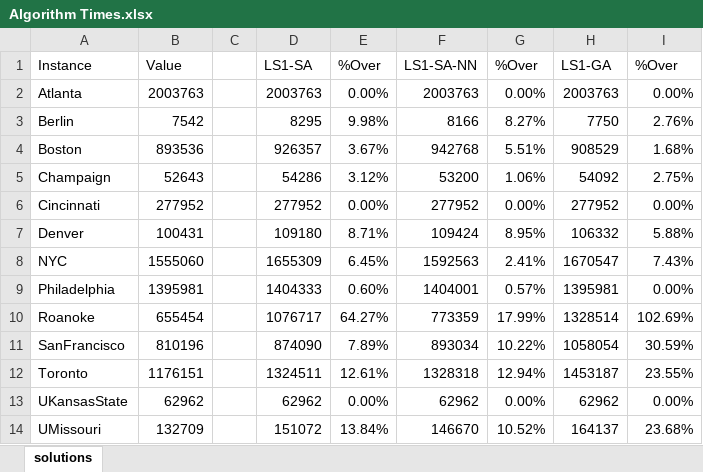
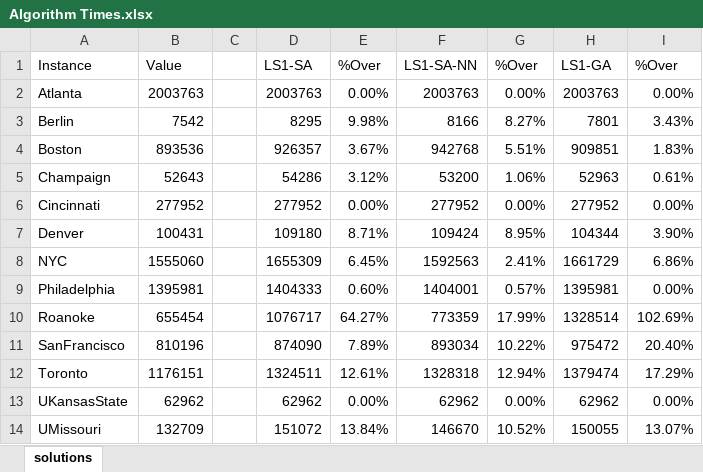
Before and after one commit to mliang1987/Traveling-Salesman-Project, an Excel workbook: Data/Algorithm Times.xlsx, sheet solutions, drawn as a sheet; values as stored, in another font and other column widths than the file's, no borders; the diff names each change by its address in the sheet, - before the commit and + after, or states it on an @@ line.

Commit message:
Add files via upload

```diff
--- a/Data/Algorithm Times.xlsx (sheet solutions)
+++ b/Data/Algorithm Times.xlsx (sheet solutions)
-H3: 7750
+H3: 7801
-I3: 2.76%
+I3: 3.43%
-H4: 908529
+H4: 909851
-I4: 1.68%
+I4: 1.83%
-H5: 54092
+H5: 52963
-I5: 2.75%
+I5: 0.61%
-H7: 106332
+H7: 104344
-I7: 5.88%
+I7: 3.90%
-H8: 1670547
+H8: 1661729
-I8: 7.43%
+I8: 6.86%
-H11: 1058054
+H11: 975472
-I11: 30.59%
+I11: 20.40%
-H12: 1453187
+H12: 1379474
-I12: 23.55%
+I12: 17.29%
-H14: 164137
+H14: 150055
-I14: 23.68%
+I14: 13.07%
```
